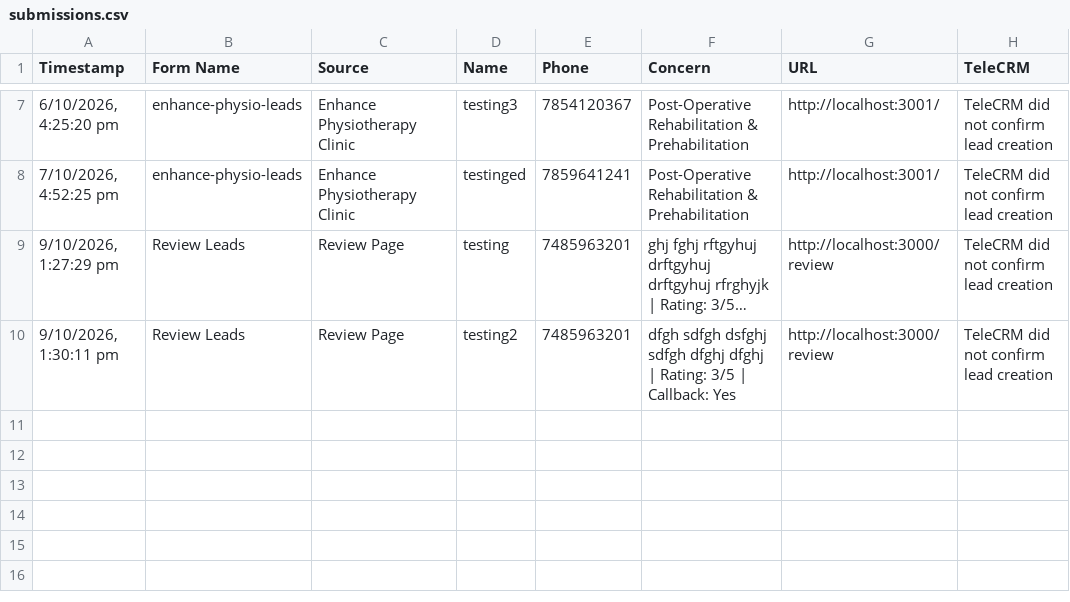
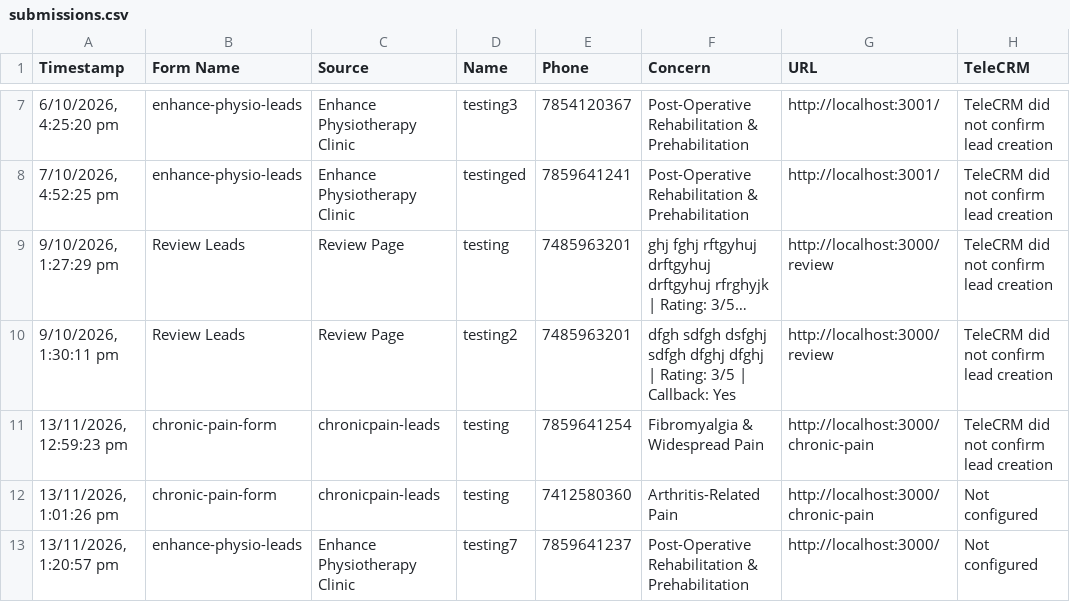
Before and after one commit to crowddevelopers08-arch/enhance-physiotherapy, a CSV file: data/submissions.csv, drawn as a sheet; only a part is shown, gaps mark what is left out; long unchanged cells end in ….

Commit message:
enhance physio new lp creations

```diff
--- a/data/submissions.csv
+++ b/data/submissions.csv
@@ -10 +10,4 @@ Timestamp,Form Name,Source,Name,Phone,Concern,URL,TeleCRM
 "9/10/2026, 1:30:11 pm",Review Leads,Review Page,testing2,7485963201,dfgh sdfgh dsfghj sdfgh dfghj dfghj  | Rating: 3/5 | Callback: Yes,http://localhost:3000/review,TeleCRM did not confirm lead creation
+"13/11/2026, 12:59:23 pm",chronic-pain-form,chronicpain-leads,testing,7859641254,Fibromyalgia & Widespread Pain,http://localhost:3000/chronic-pain,TeleCRM did not confirm lead creation
+"13/11/2026, 1:01:26 pm",chronic-pain-form,chronicpain-leads,testing,7412580360,Arthritis-Related Pain,http://localhost:3000/chronic-pain,Not configured
+"13/11/2026, 1:20:57 pm",enhance-physio-leads,Enhance Physiotherapy Clinic,testing7,7859641237,Post-Operative Rehabilitation & Prehabilitation,http://localhost:3000/,Not configured
```
Also changed, not shown: 39 other files.
